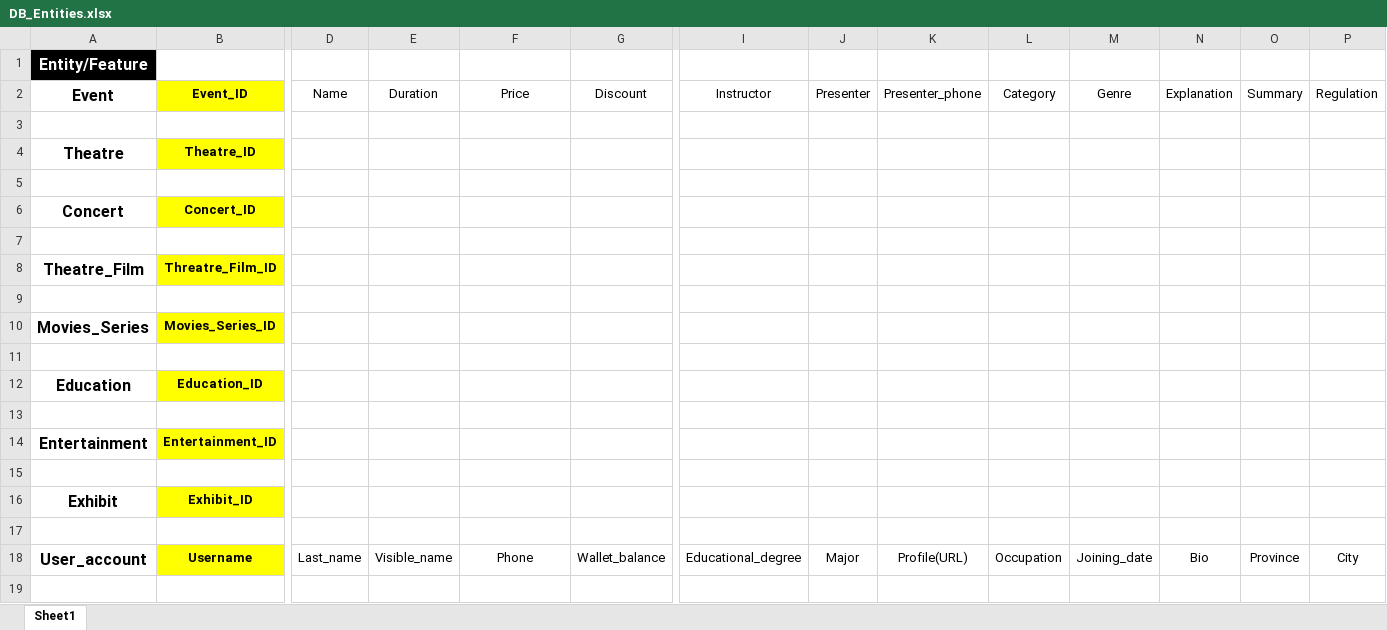
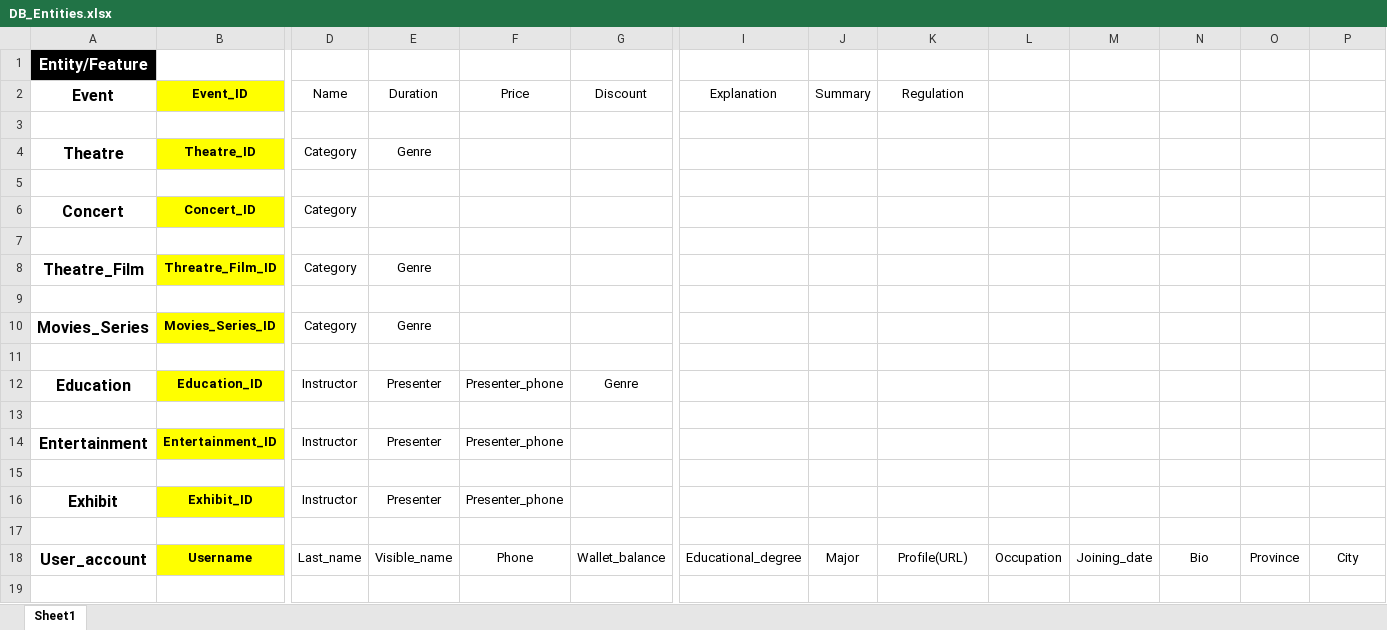
Before and after one commit to ooSvn/Tiwall, an Excel workbook: Entities/DB_Entities.xlsx, sheet Sheet1, drawn as a sheet; only a part is shown, gaps mark what is left out; values as stored, in another font and other column widths than the file's, no borders; table styles not drawn; the diff names each change by its address in the sheet, - before the commit and + after, or states it on an @@ line.

Commit message:
update event tables - update ER

```diff
--- a/Entities/DB_Entities.xlsx (sheet Sheet1)
+++ b/Entities/DB_Entities.xlsx (sheet Sheet1)
-I2: Instructor
+I2: Explanation
-J2: Presenter
+J2: Summary
-K2: Presenter_phone
+K2: Regulation
-L2: Category
+L2: (empty)
-M2: Genre
+M2: (empty)
-N2: Explanation
+N2: (empty)
-O2: Summary
+O2: (empty)
-P2: Regulation
+P2: (empty)
-D4: (empty)
+D4: Category
-E4: (empty)
+E4: Genre
-D6: (empty)
+D6: Category
-D8: (empty)
+D8: Category
-E8: (empty)
+E8: Genre
-D10: (empty)
+D10: Category
-E10: (empty)
+E10: Genre
-D12: (empty)
+D12: Instructor
-E12: (empty)
+E12: Presenter
-F12: (empty)
+F12: Presenter_phone
-G12: (empty)
+G12: Genre
-D14: (empty)
+D14: Instructor
-E14: (empty)
+E14: Presenter
-F14: (empty)
+F14: Presenter_phone
-D16: (empty)
+D16: Instructor
-E16: (empty)
+E16: Presenter
-F16: (empty)
+F16: Presenter_phone
```
Also changed, not shown: 1 other file.
